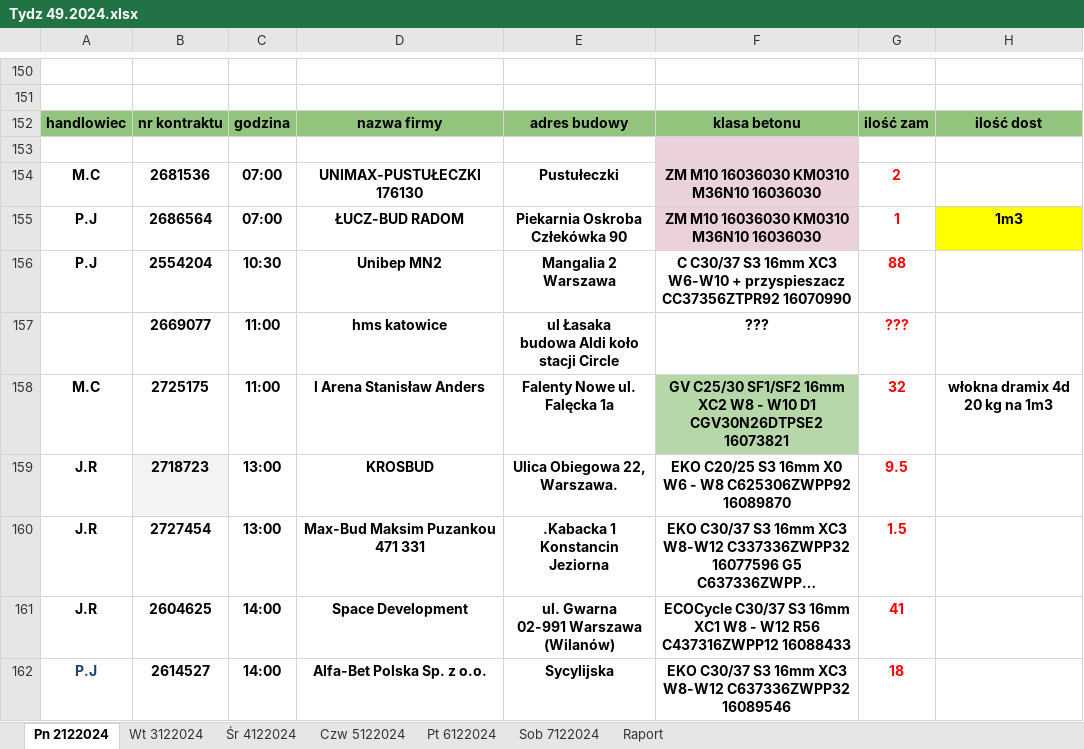
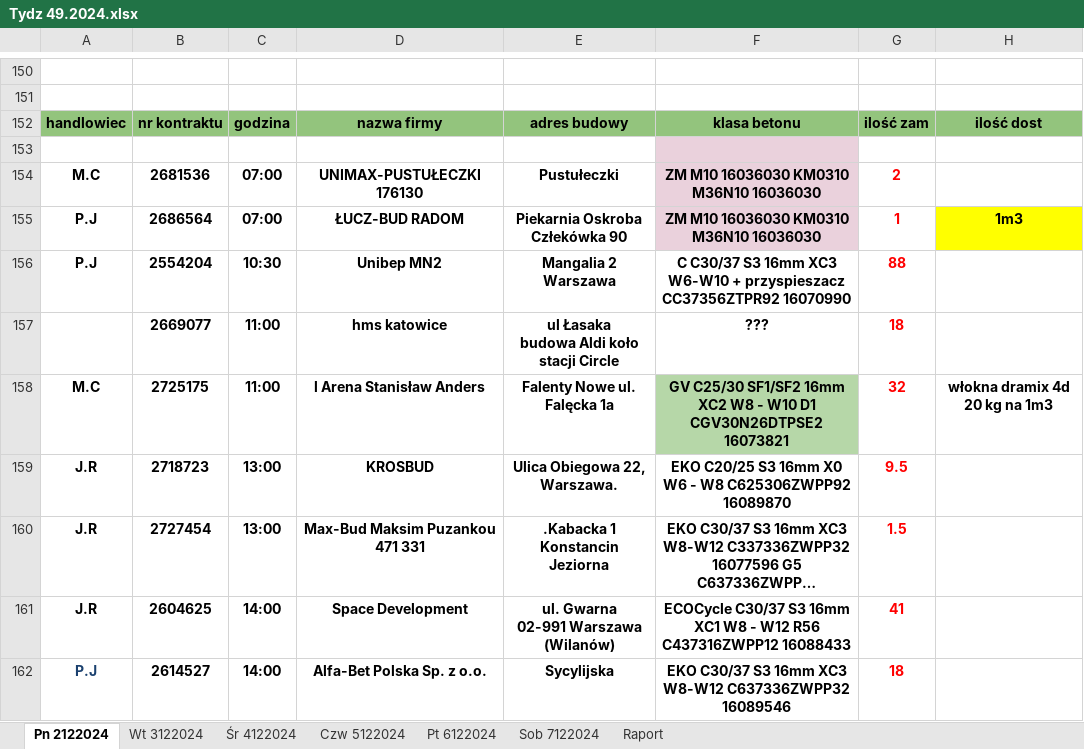
Before and after one commit to nafanius/beton_bot, an Excel workbook: excel_files/Tydz 49.2024.xlsx, sheet Pn 2122024, drawn as a sheet; only a part is shown, gaps mark what is left out; long unchanged cells end in …; values as stored, in another font and other column widths than the file's, no borders; charts and pictures and conditional formats not drawn; the diff covers the shown part only; the diff names each change by its address in the sheet, - before the commit and + after, or states it on an @@ line.

```diff
--- a/excel_files/Tydz 49.2024.xlsx (sheet Pn 2122024)
+++ b/excel_files/Tydz 49.2024.xlsx (sheet Pn 2122024)
-G157: ???
+G157: 18
-B159 fill: #F3F3F3
+B159 fill: none
```
Also changed, not shown: 16 edited cells and cell formats elsewhere in this sheet, sheet Pt 6122024, sheet Wt 3122024, sheet Śr 4122024, sheet Czw 5122024, sheet Sob 7122024, formulas that keep their value, 2 other files.
